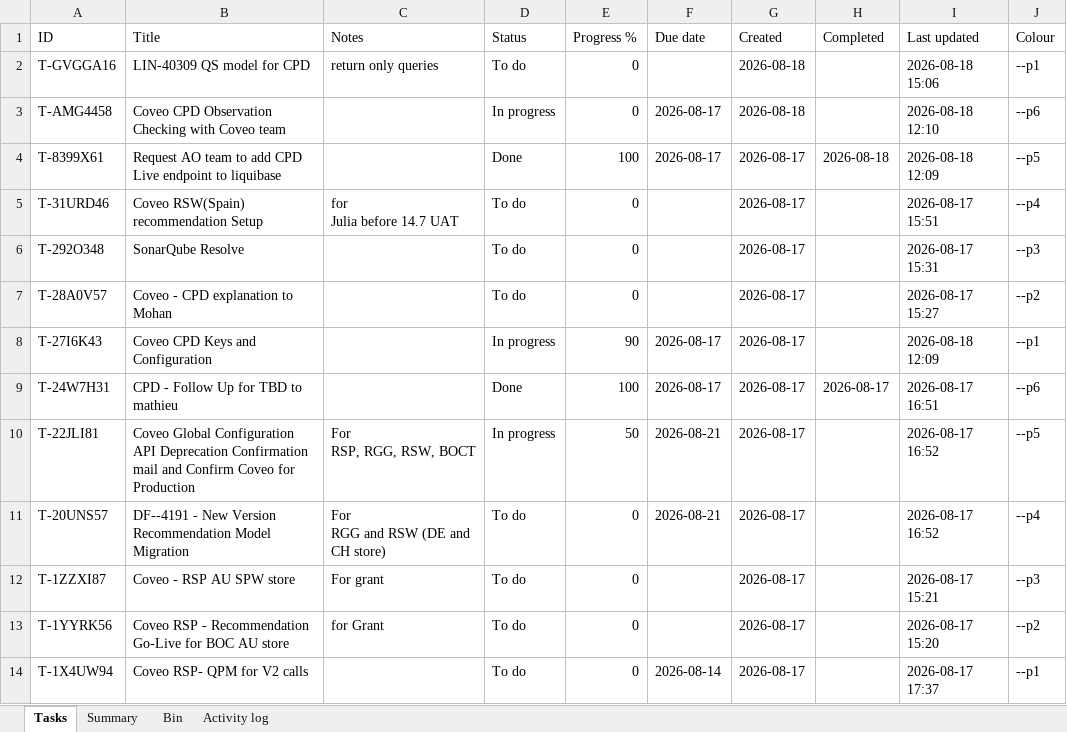
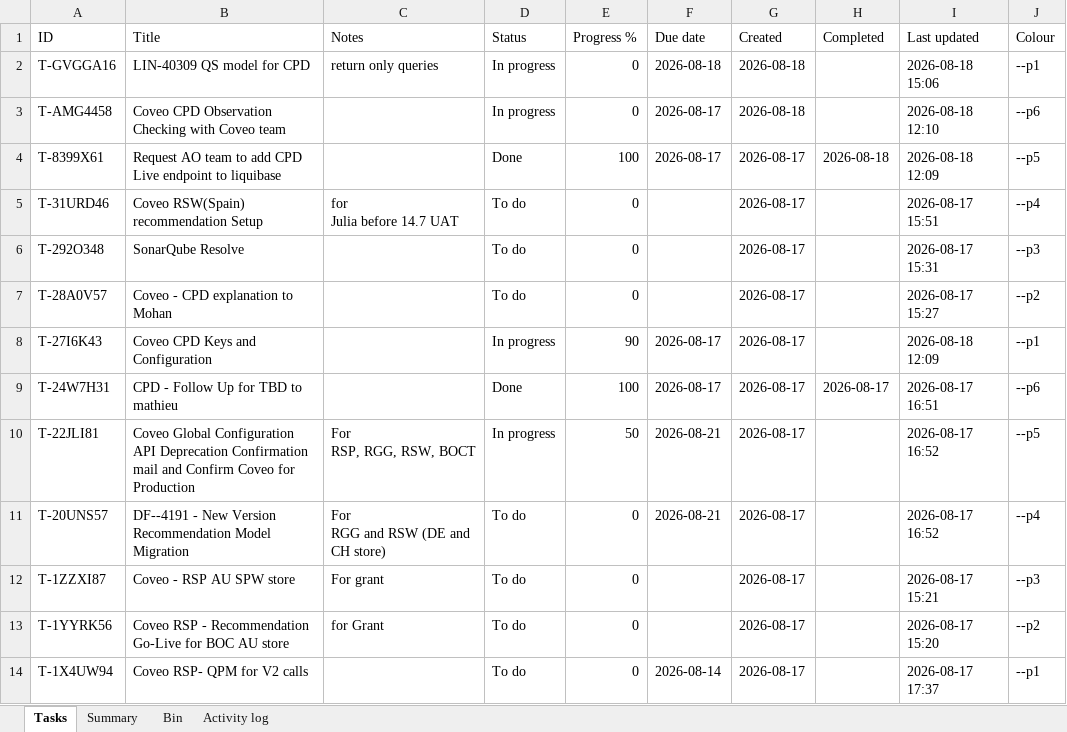
Before and after one commit to akshay0828/To-Do, an Excel workbook: data/todo-board.xlsx, sheet Tasks, drawn as a sheet; values as stored, in another font and other column widths than the file's, no borders; the diff names each change by its address in the sheet, - before the commit and + after, or states it on an @@ line.

```diff
--- a/data/todo-board.xlsx (sheet Tasks)
+++ b/data/todo-board.xlsx (sheet Tasks)
-D2 (Status): To do
+D2 (Status): In progress
-F2 (Due date): (empty)
+F2 (Due date): 2026-08-18
```
Also changed, not shown: sheet Activity log, sheet Summary.
